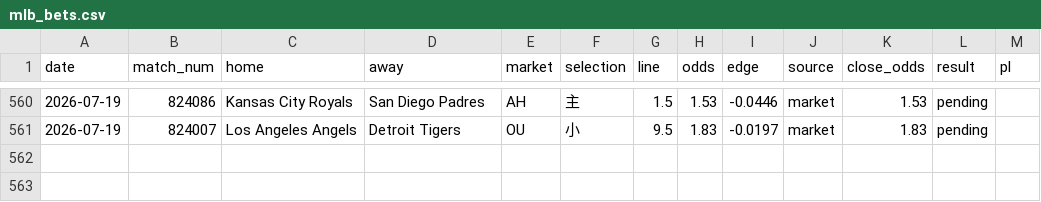
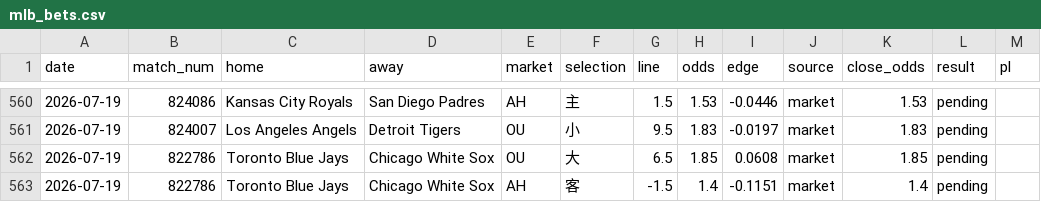
Before and after one commit to c49037027-svg/football, a CSV file: data/mlb_bets.csv, drawn as a sheet; only a part is shown, gaps mark what is left out; the diff names each change by its address in the sheet, - before the commit and + after, or states it on an @@ line.

```diff
--- a/data/mlb_bets.csv
+++ b/data/mlb_bets.csv
+row 562: 2026-07-19 | 822786 | Toronto Blue Jays | Chicago White Sox | OU | 大 | 6.5 | 1.85 | 0.0608 | market | 1.85 | pending
+row 563: 2026-07-19 | 822786 | Toronto Blue Jays | Chicago White Sox | AH | 客 | -1.5 | 1.4 | -0.1151 | market | 1.4 | pending
```
Also changed, not shown: data/mlb_model_bets.csv, data/mlb_pitchers.csv, 1 other file.
